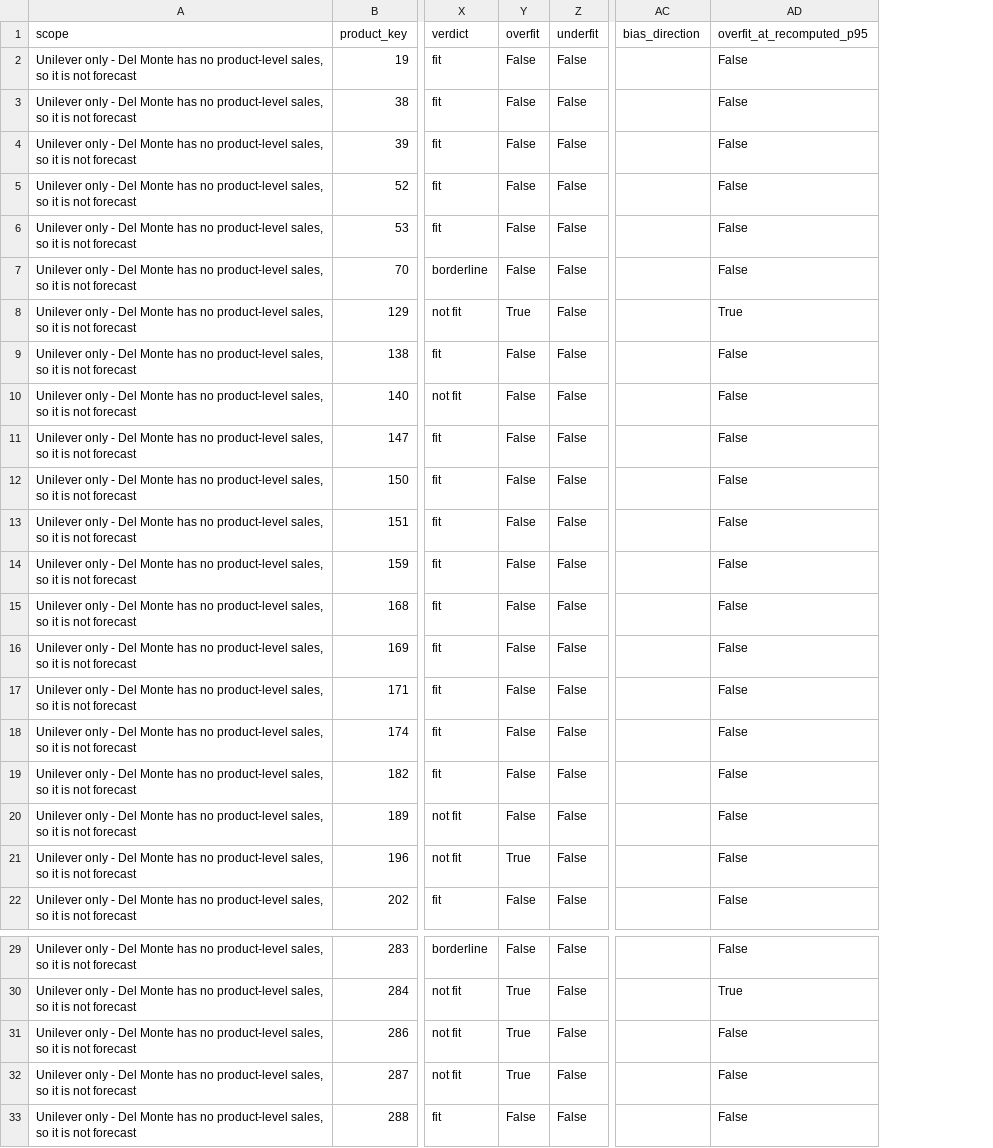
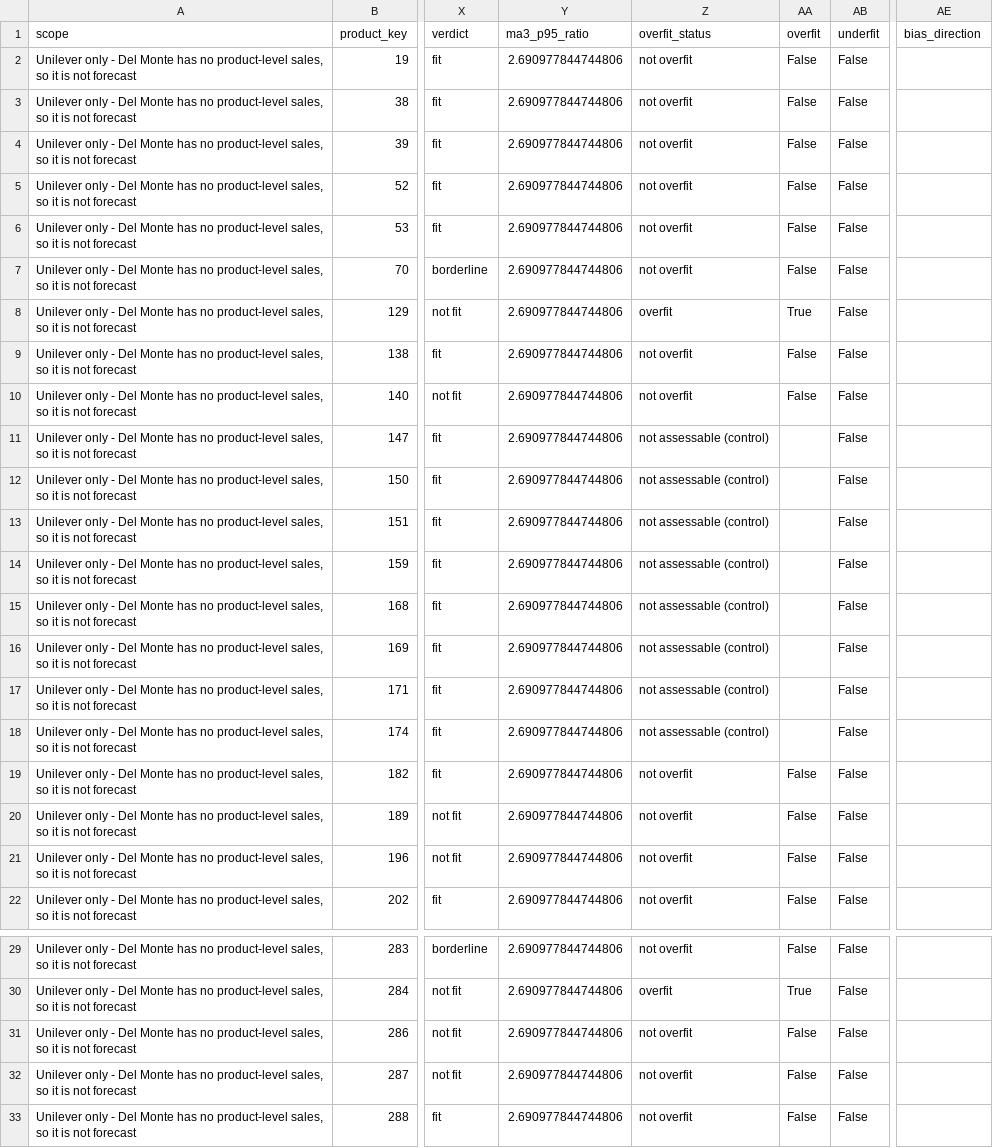
Before and after one commit to tamagaur/4ISA-CAPS2-GROUP-7, a CSV file: reports/diagnostics/fit_diagnosis_2026-10/per_sku.csv, drawn as a sheet; only a part is shown, gaps mark what is left out; removed rows and columns are numbered as before the commit, all else as after; the diff covers the shown part only; the diff names each change by its address in the sheet, - before the commit and + after, or states it on an @@ line.

```diff
--- a/reports/diagnostics/fit_diagnosis_2026-10/per_sku.csv
+++ b/reports/diagnostics/fit_diagnosis_2026-10/per_sku.csv
+column Y (ma3_p95_ratio), rows 2-22: all 2.690977844744806; rows 29-33: all 2.690977844744806
+column Z (overfit_status), rows 2-22: not overfit | not overfit | not overfit | not overfit | not overfit | not overfit | overfit | not overfit | not overfit | not assessable (control) | not assessable (control) | not assessable (control) | not assessable (control) | not assessable (control) | not assessable (control) | not assessable (control) | not assessable (control) | not overfit | not overfit | not overfit | not overfit; rows 29-33: not overfit | overfit | not overfit | not overfit | not overfit
-column AD (overfit_at_recomputed_p95), rows 2-22: False | False | False | False | False | False | True | False | False | False | False | False | False | False | False | False | False | False | False | False | False; rows 29-33: False | True | False | False | False
-AA11:AA18 (overfit): False
+AA11:AA18 (overfit): (empty)
-AA21 (overfit): True
+AA21 (overfit): False
-AA31:AA32 (overfit): True
+AA31:AA32 (overfit): False
```
Also changed, not shown: 25 edited cells elsewhere in this file, 3 other files.
